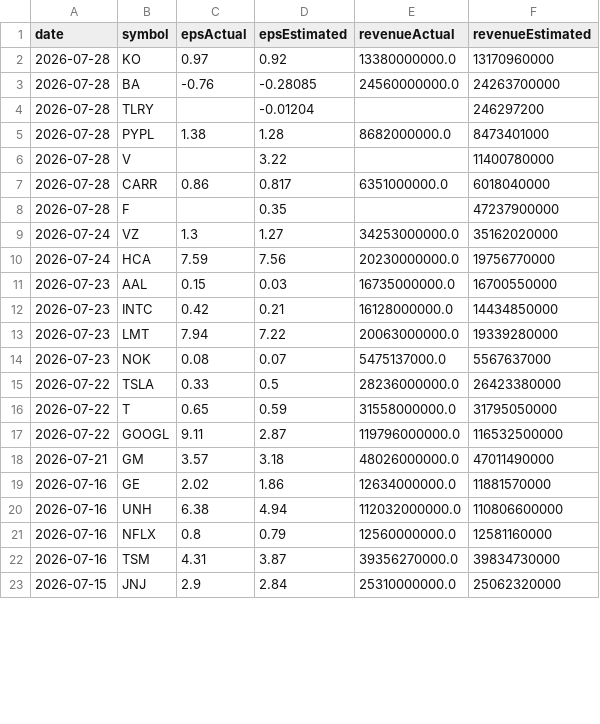
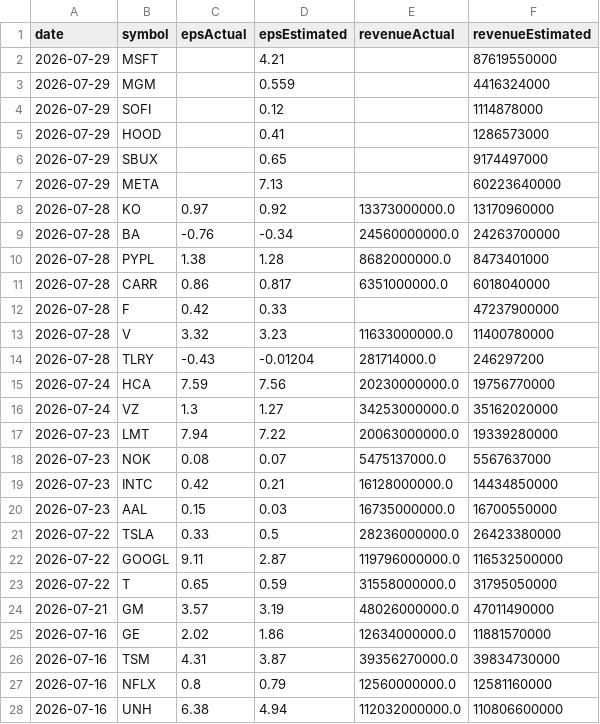
Before and after one commit to fishinmn/stock_screener, a CSV file: data/recent_earnings.csv, drawn as a sheet; only a part is shown; the shorter side is filled out with more unchanged rows; the diff covers the shown part only.

```diff
--- a/data/recent_earnings.csv
+++ b/data/recent_earnings.csv
@@ -1,22 +1,28 @@
 date,symbol,epsActual,epsEstimated,revenueActual,revenueEstimated
-2026-07-28,KO,0.97,0.92,13380000000.0,13170960000
-2026-07-28,BA,-0.76,-0.28085,24560000000.0,24263700000
-2026-07-28,TLRY,,-0.01204,,246297200
+2026-07-29,MSFT,,4.21,,87619550000
+2026-07-29,MGM,,0.559,,4416324000
+2026-07-29,SOFI,,0.12,,1114878000
+2026-07-29,HOOD,,0.41,,1286573000
+2026-07-29,SBUX,,0.65,,9174497000
+2026-07-29,META,,7.13,,60223640000
+2026-07-28,KO,0.97,0.92,13373000000.0,13170960000
+2026-07-28,BA,-0.76,-0.34,24560000000.0,24263700000
 2026-07-28,PYPL,1.38,1.28,8682000000.0,8473401000
-2026-07-28,V,,3.22,,11400780000
 2026-07-28,CARR,0.86,0.817,6351000000.0,6018040000
-2026-07-28,F,,0.35,,47237900000
+2026-07-28,F,0.42,0.33,,47237900000
+2026-07-28,V,3.32,3.23,11633000000.0,11400780000
+2026-07-28,TLRY,-0.43,-0.01204,281714000.0,246297200
+2026-07-24,HCA,7.59,7.56,20230000000.0,19756770000
 2026-07-24,VZ,1.3,1.27,34253000000.0,35162020000
-2026-07-24,HCA,7.59,7.56,20230000000.0,19756770000
-2026-07-23,AAL,0.15,0.03,16735000000.0,16700550000
-2026-07-23,INTC,0.42,0.21,16128000000.0,14434850000
 2026-07-23,LMT,7.94,7.22,20063000000.0,19339280000
 2026-07-23,NOK,0.08,0.07,5475137000.0,5567637000
+2026-07-23,INTC,0.42,0.21,16128000000.0,14434850000
+2026-07-23,AAL,0.15,0.03,16735000000.0,16700550000
 2026-07-22,TSLA,0.33,0.5,28236000000.0,26423380000
+2026-07-22,GOOGL,9.11,2.87,119796000000.0,116532500000
 2026-07-22,T,0.65,0.59,31558000000.0,31795050000
-2026-07-22,GOOGL,9.11,2.87,119796000000.0,116532500000
-2026-07-21,GM,3.57,3.18,48026000000.0,47011490000
+2026-07-21,GM,3.57,3.19,48026000000.0,47011490000
 2026-07-16,GE,2.02,1.86,12634000000.0,11881570000
+2026-07-16,TSM,4.31,3.87,39356270000.0,39834730000
+2026-07-16,NFLX,0.8,0.79,12560000000.0,12581160000
 2026-07-16,UNH,6.38,4.94,112032000000.0,110806600000
-2026-07-16,NFLX,0.8,0.79,12560000000.0,12581160000
-2026-07-16,TSM,4.31,3.87,39356270000.0,39834730000
```
Also changed, not shown: 5 removed rows and 1 moved row elsewhere in this file, data/fundamentals_screener_recent_earnings.csv, data/recent_earnings_data.csv, 9 other files.
